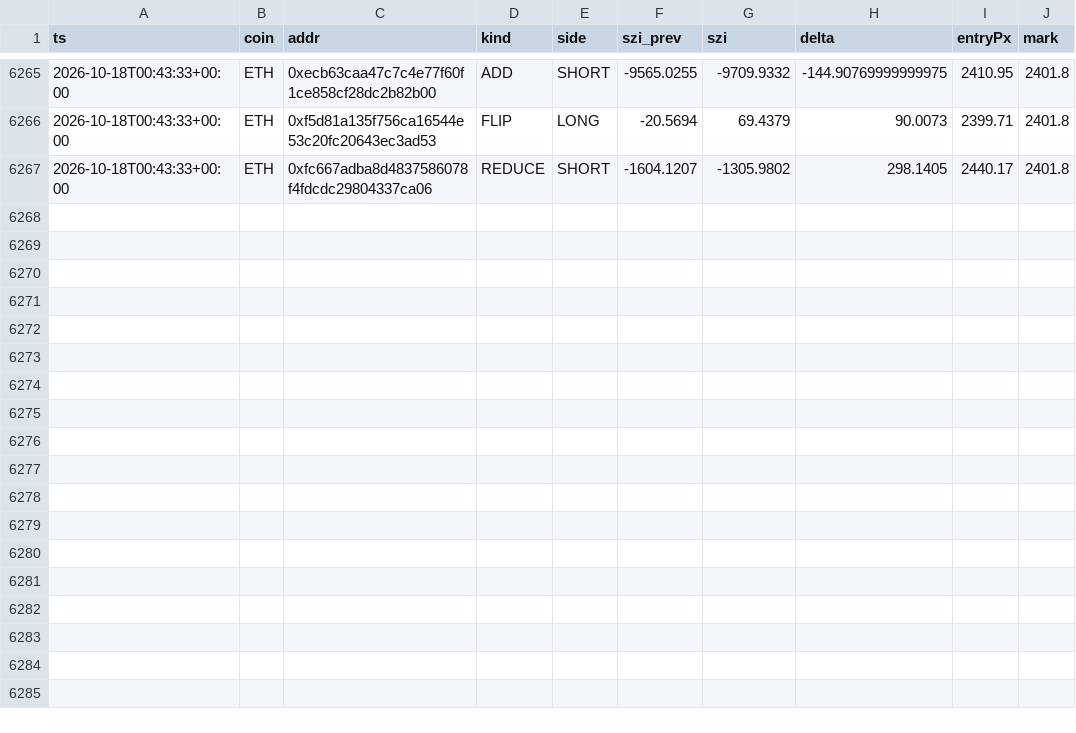
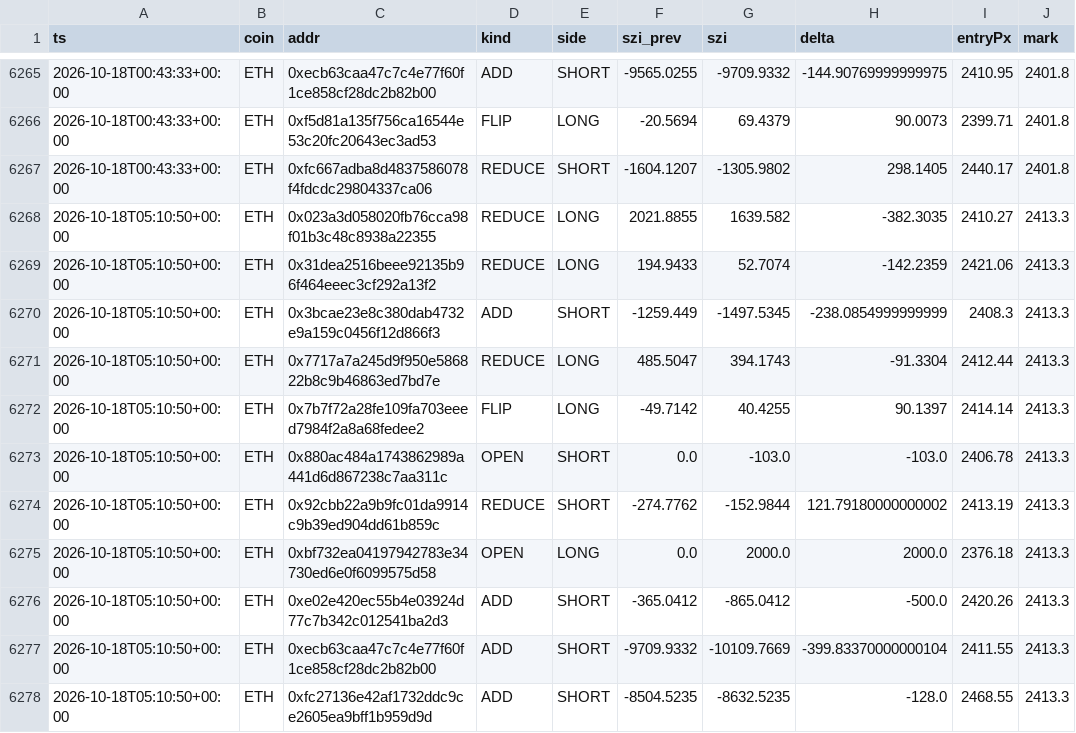
Before and after one commit to usa519831-tech/hl-whale-tracker, a CSV file: data/events_ETH.csv, drawn as a sheet; only a part is shown, gaps mark what is left out; the diff names each change by its address in the sheet, - before the commit and + after, or states it on an @@ line.

```diff
--- a/data/events_ETH.csv
+++ b/data/events_ETH.csv
+row 6268: 2026-10-18T05:10:50+00:00 | ETH | 0x023a3d058020fb76cca98f01b3c48c8938a22355 | REDUCE | LONG | 2021.8855 | 1639.582 | -382.3035 | 2410.27 | 2413.3
+row 6269: 2026-10-18T05:10:50+00:00 | ETH | 0x31dea2516beee92135b96f464eeec3cf292a13f2 | REDUCE | LONG | 194.9433 | 52.7074 | -142.2359 | 2421.06 | 2413.3
+row 6270: 2026-10-18T05:10:50+00:00 | ETH | 0x3bcae23e8c380dab4732e9a159c0456f12d866f3 | ADD | SHORT | -1259.449 | -1497.5345 | -238.0854999999999 | 2408.3 | 2413.3
+row 6271: 2026-10-18T05:10:50+00:00 | ETH | 0x7717a7a245d9f950e586822b8c9b46863ed7bd7e | REDUCE | LONG | 485.5047 | 394.1743 | -91.3304 | 2412.44 | 2413.3
+row 6272: 2026-10-18T05:10:50+00:00 | ETH | 0x7b7f72a28fe109fa703eeed7984f2a8a68fedee2 | FLIP | LONG | -49.7142 | 40.4255 | 90.1397 | 2414.14 | 2413.3
+row 6273: 2026-10-18T05:10:50+00:00 | ETH | 0x880ac484a1743862989a441d6d867238c7aa311c | OPEN | SHORT | 0.0 | -103.0 | -103.0 | 2406.78 | 2413.3
+row 6274: 2026-10-18T05:10:50+00:00 | ETH | 0x92cbb22a9b9fc01da9914c9b39ed904dd61b859c | REDUCE | SHORT | -274.7762 | -152.9844 | 121.79180000000002 | 2413.19 | 2413.3
+row 6275: 2026-10-18T05:10:50+00:00 | ETH | 0xbf732ea04197942783e34730ed6e0f6099575d58 | OPEN | LONG | 0.0 | 2000.0 | 2000.0 | 2376.18 | 2413.3
+row 6276: 2026-10-18T05:10:50+00:00 | ETH | 0xe02e420ec55b4e03924d77c7b342c012541ba2d3 | ADD | SHORT | -365.0412 | -865.0412 | -500.0 | 2420.26 | 2413.3
+row 6277: 2026-10-18T05:10:50+00:00 | ETH | 0xecb63caa47c7c4e77f60f1ce858cf28dc2b82b00 | ADD | SHORT | -9709.9332 | -10109.7669 | -399.83370000000104 | 2411.55 | 2413.3
+row 6278: 2026-10-18T05:10:50+00:00 | ETH | 0xfc27136e42af1732ddc9ce2605ea9bff1b959d9d | ADD | SHORT | -8504.5235 | -8632.5235 | -128.0 | 2468.55 | 2413.3
```
Also changed, not shown: data/agg_ETH.csv, data/events_BTC.csv, 7 other files.
